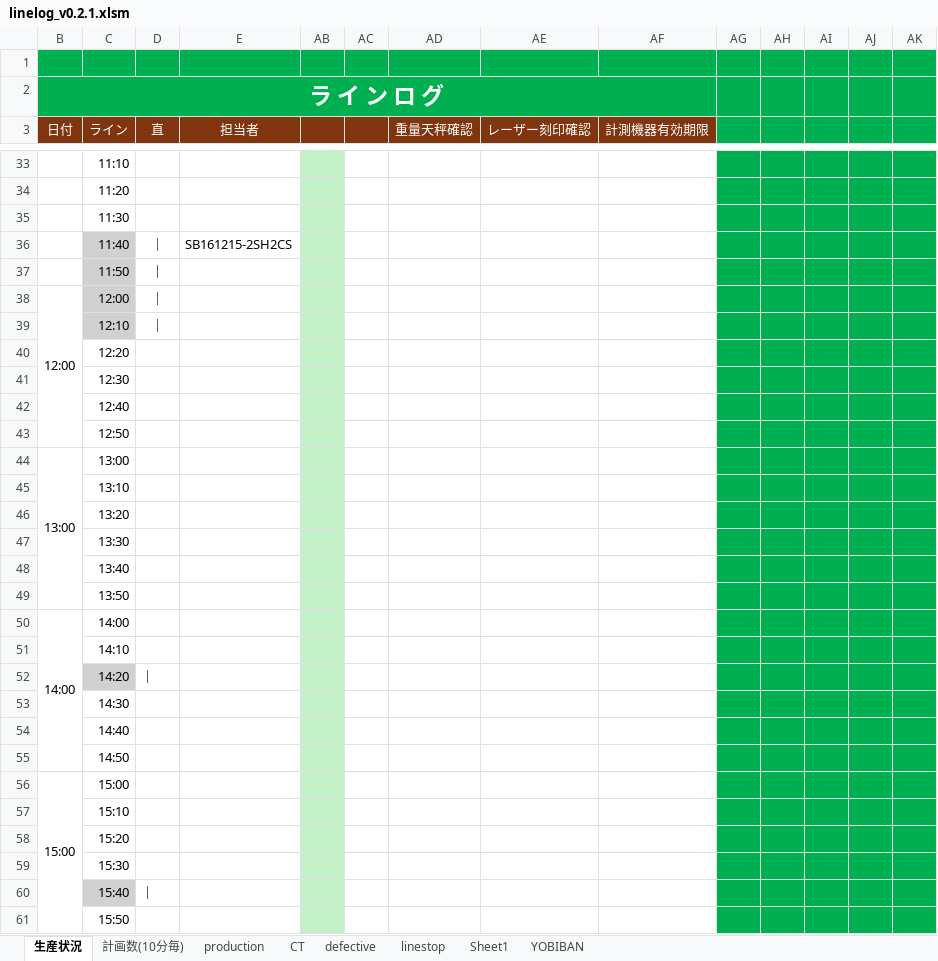
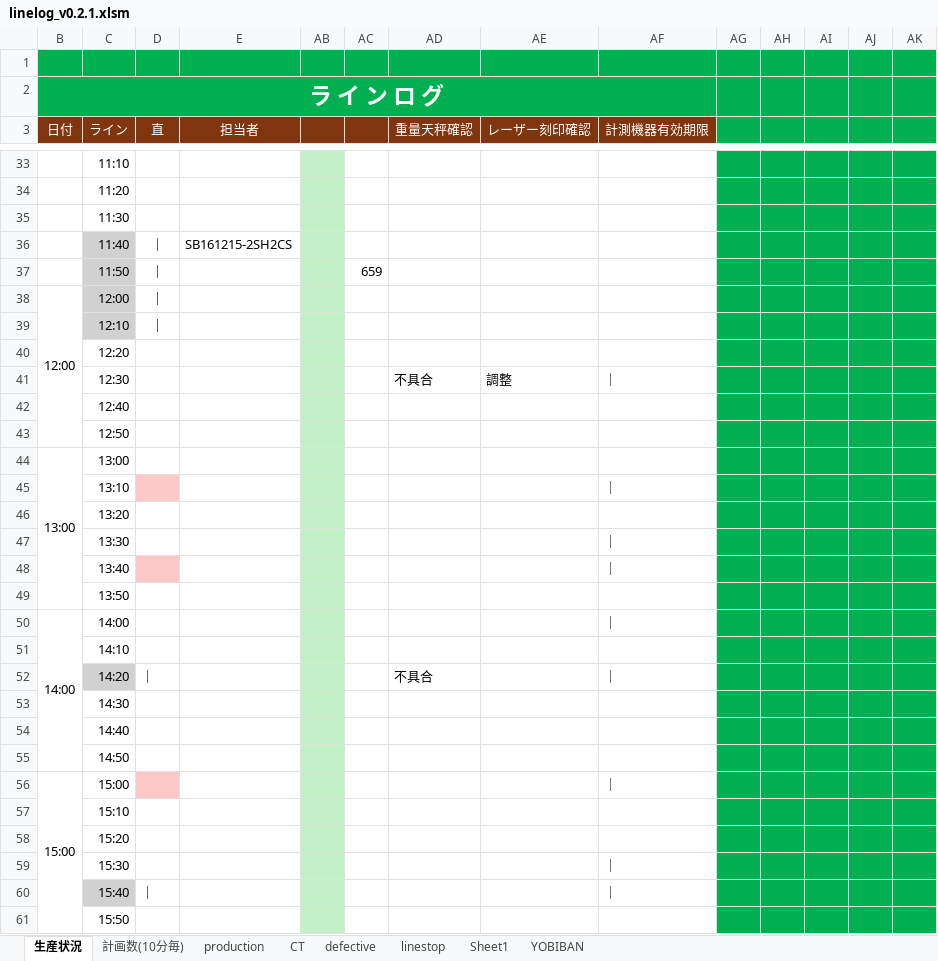
Before and after one commit to takeshita227/excel_macro_project, an Excel workbook: excel/linelog_v0.2.1.xlsm, sheet 生産状況, drawn as a sheet; only a part is shown, gaps mark what is left out; values as stored, in another font and other column widths than the file's, no borders; charts and pictures not drawn; removed rows and columns are numbered as before the commit, all else as after; rows hold the shown columns only; the diff covers the shown part only; the diff names each change by its address in the sheet, - before the commit and + after, or states it on an @@ line.

Commit message:
停止時間によって色が塗られる機能を追加しました

```diff
--- a/excel/linelog_v0.2.1.xlsm (sheet 生産状況)
+++ b/excel/linelog_v0.2.1.xlsm (sheet 生産状況)
-AC37: (empty)
+AC37: 659
-row 41:  | 12:30
+row 41:  | 12:30 |  |  |  |  | 不具合 | 調整 | ｜
-D45 fill: none
+D45 fill: #FFC8C8
-AF45 (計測機器有効期限): (empty)
+AF45 (計測機器有効期限): ｜
-AF47:AF48 (計測機器有効期限): (empty)
+AF47:AF48 (計測機器有効期限): ｜
-D48 fill: none
+D48 fill: #FFC8C8
-AF50 (計測機器有効期限): (empty)
+AF50 (計測機器有効期限): ｜
-AD52 (重量天秤確認): (empty)
+AD52 (重量天秤確認): 不具合
-AF52 (計測機器有効期限): (empty)
+AF52 (計測機器有効期限): ｜
-D56 fill: none
+D56 fill: #FFC8C8
-AF56 (計測機器有効期限): (empty)
+AF56 (計測機器有効期限): ｜
-AF59:AF60 (計測機器有効期限): (empty)
+AF59:AF60 (計測機器有効期限): ｜
```
Also changed, not shown: 16 edited cells and cell formats elsewhere in this sheet, charts or pictures.
